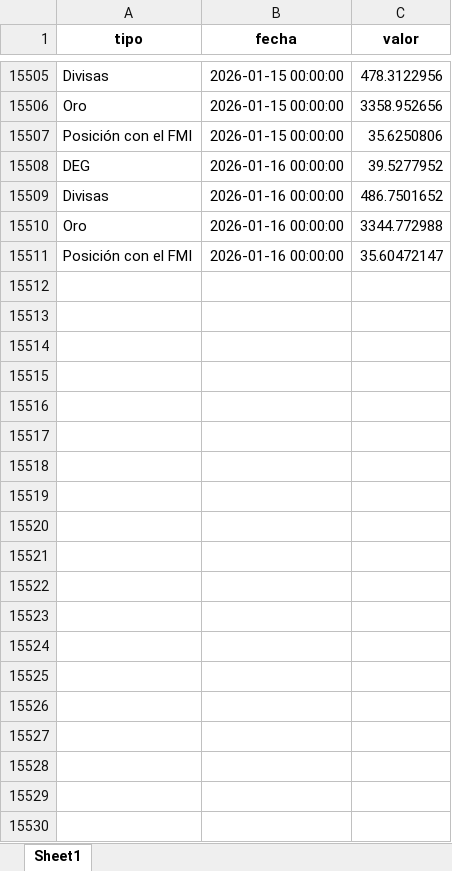
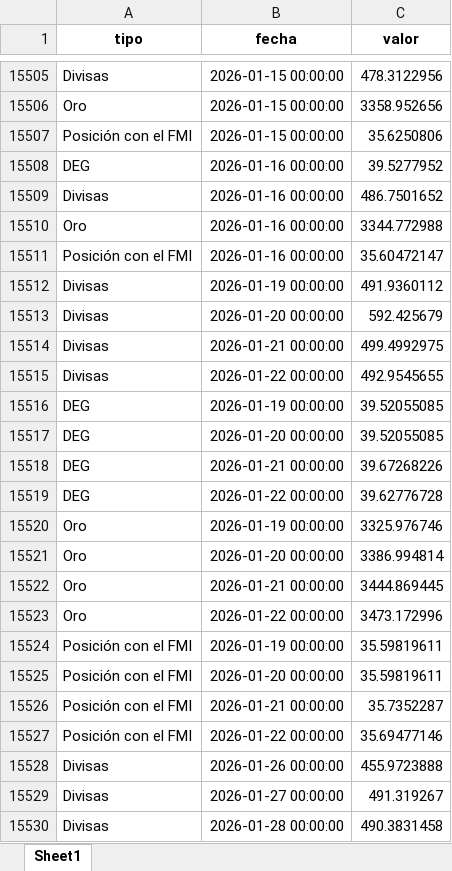
Before and after one commit to mauforonda/bcb_semanal, an Excel workbook: reservas.xlsx, sheet Sheet1, drawn as a sheet; only a part is shown, gaps mark what is left out; values as stored, in another font and other column widths than the file's, no borders; the diff covers the shown part only; the diff names each change by its address in the sheet, - before the commit and + after, or states it on an @@ line.

```diff
--- a/reservas.xlsx (sheet Sheet1)
+++ b/reservas.xlsx (sheet Sheet1)
+row 15512: Divisas | 2026-01-19 00:00:00 | 491.9360112
+row 15513: Divisas | 2026-01-20 00:00:00 | 592.425679
+row 15514: Divisas | 2026-01-21 00:00:00 | 499.4992975
+row 15515: Divisas | 2026-01-22 00:00:00 | 492.9545655
+row 15516: DEG | 2026-01-19 00:00:00 | 39.52055085
+row 15517: DEG | 2026-01-20 00:00:00 | 39.52055085
+row 15518: DEG | 2026-01-21 00:00:00 | 39.67268226
+row 15519: DEG | 2026-01-22 00:00:00 | 39.62776728
+row 15520: Oro | 2026-01-19 00:00:00 | 3325.976746
+row 15521: Oro | 2026-01-20 00:00:00 | 3386.994814
+row 15522: Oro | 2026-01-21 00:00:00 | 3444.869445
+row 15523: Oro | 2026-01-22 00:00:00 | 3473.172996
+row 15524: Posición con el FMI | 2026-01-19 00:00:00 | 35.59819611
+row 15525: Posición con el FMI | 2026-01-20 00:00:00 | 35.59819611
+row 15526: Posición con el FMI | 2026-01-21 00:00:00 | 35.7352287
+row 15527: Posición con el FMI | 2026-01-22 00:00:00 | 35.69477146
+row 15528: Divisas | 2026-01-26 00:00:00 | 455.9723888
+row 15529: Divisas | 2026-01-27 00:00:00 | 491.319267
+row 15530: Divisas | 2026-01-28 00:00:00 | 490.3831458
```
Also changed, not shown: 17 added rows elsewhere in this sheet, datos.xlsx, 5 other files.
